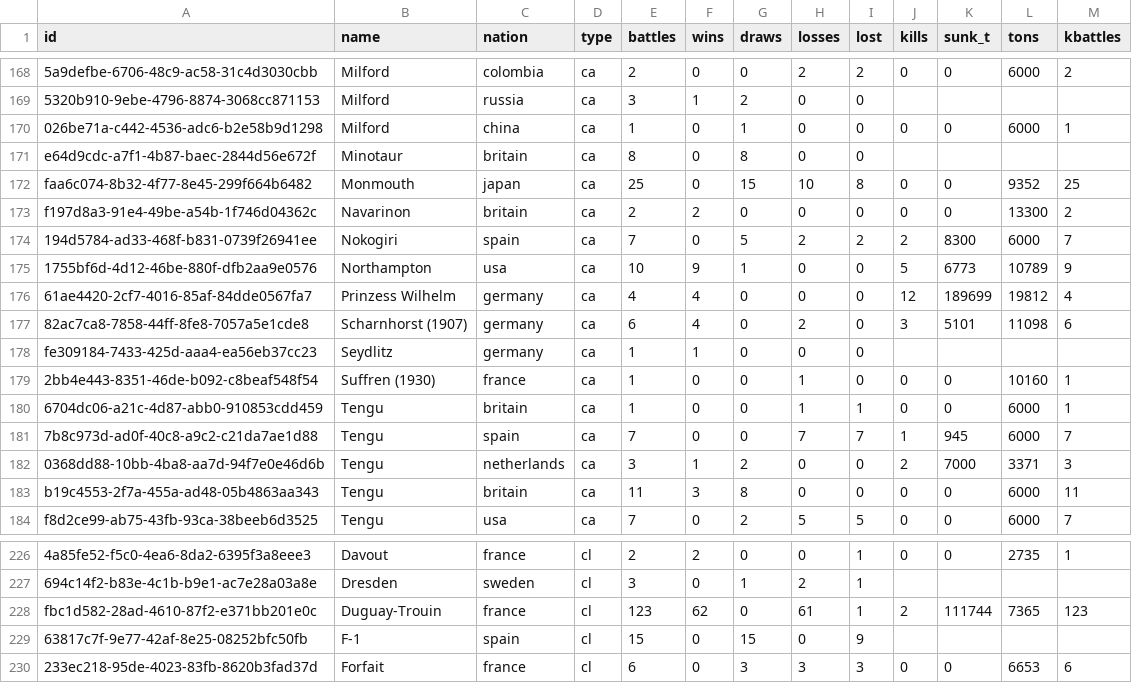
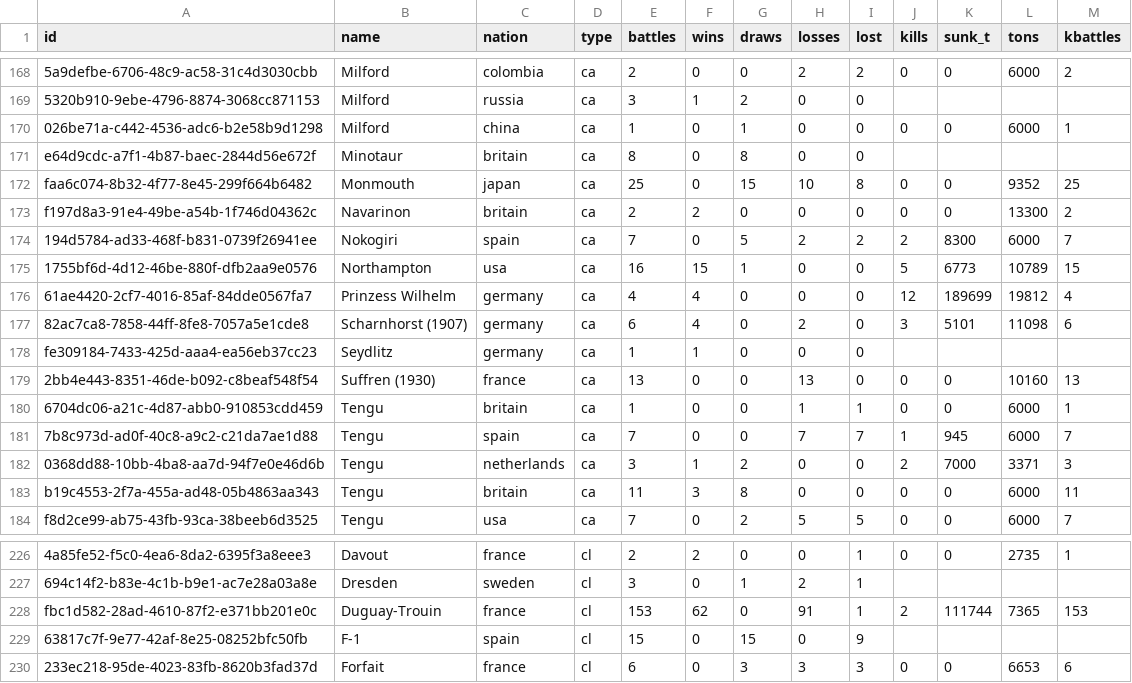
Before and after one commit to KlaudiuszLedwoch/Iron-Admiral, a CSV file: payload/Mods/IronAdmiralDesigns/design_stats_pool.csv, drawn as a sheet; only a part is shown, gaps mark what is left out; the diff names each change by its address in the sheet, - before the commit and + after, or states it on an @@ line.

```diff
--- a/payload/Mods/IronAdmiralDesigns/design_stats_pool.csv
+++ b/payload/Mods/IronAdmiralDesigns/design_stats_pool.csv
-E175 (battles): 10
+E175 (battles): 16
-F175 (wins): 9
+F175 (wins): 15
-M175 (kbattles): 9
+M175 (kbattles): 15
-E179 (battles): 1
+E179 (battles): 13
-H179 (losses): 1
+H179 (losses): 13
-M179 (kbattles): 1
+M179 (kbattles): 13
-E228 (battles): 123
+E228 (battles): 153
-H228 (losses): 61
+H228 (losses): 91
-M228 (kbattles): 123
+M228 (kbattles): 153
```
Also changed, not shown: payload/Mods/IronAdmiralDesigns/design_authors.csv, 3 other files.
